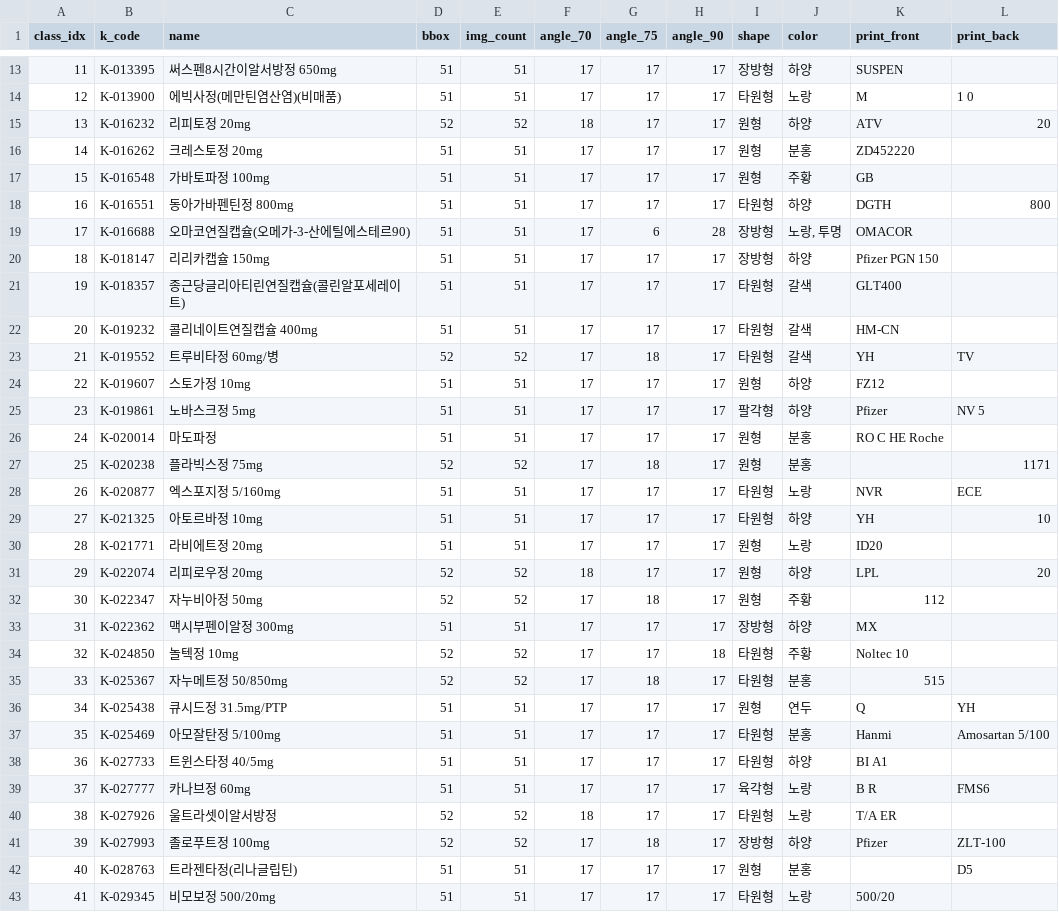
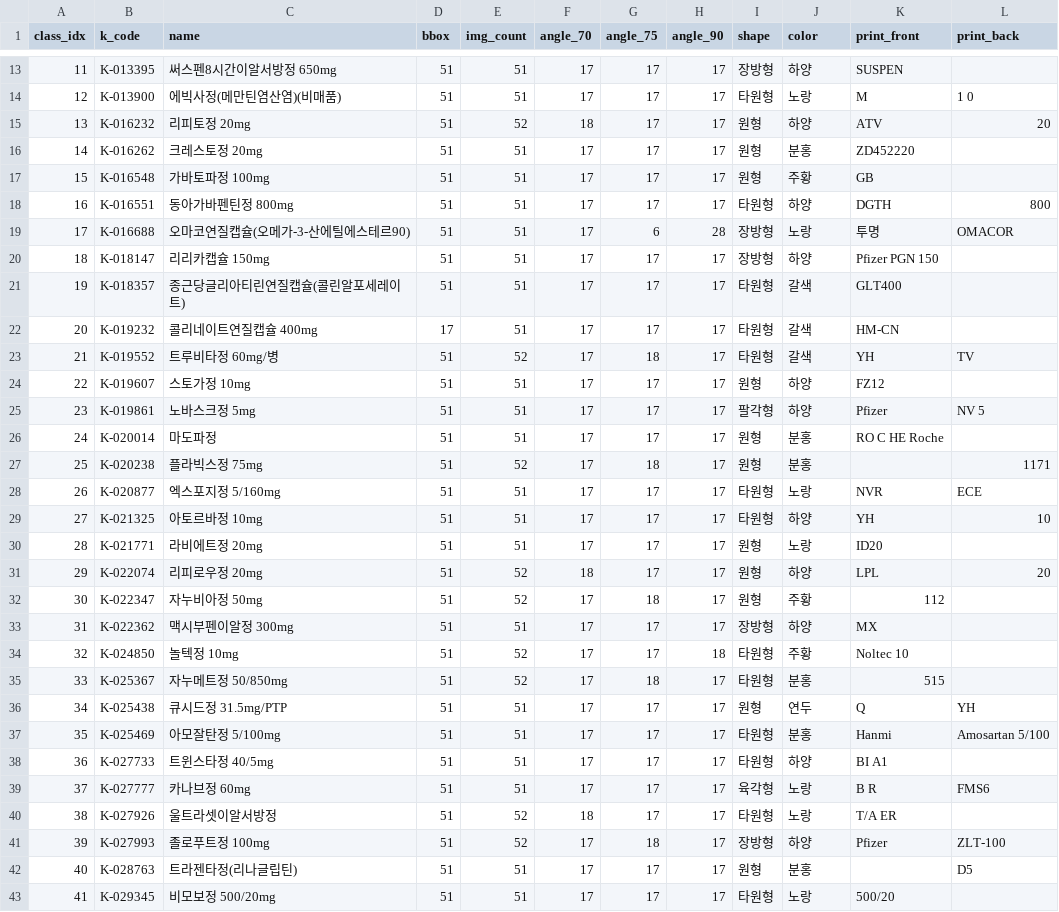
Before and after one commit to wjdtmdgh87-lgtm/codeit-, a CSV file: code_mapping.csv, drawn as a sheet; only a part is shown, gaps mark what is left out; the diff covers the shown part only.

```diff
--- a/code_mapping.csv
+++ b/code_mapping.csv
@@ -14,3 +14,3 @@
 12,K-013900,에빅사정(메만틴염산염)(비매품),51,51,17,17,17,타원형,노랑,M,1 0
-13,K-016232,리피토정 20mg,52,52,18,17,17,원형,하양,ATV,20
+13,K-016232,리피토정 20mg,51,52,18,17,17,원형,하양,ATV,20
 14,K-016262,크레스토정 20mg,51,51,17,17,17,원형,분홍,ZD452220,
@@ -18,7 +18,7 @@
 16,K-016551,동아가바펜틴정 800mg,51,51,17,17,17,타원형,하양,DGTH,800
-17,K-016688,오마코연질캡슐(오메가-3-산에틸에스테르90),51,51,17,6,28,장방형,"노랑, 투명",OMACOR,
+17,K-016688,오마코연질캡슐(오메가-3-산에틸에스테르90),51,51,17,6,28,장방형,노랑, 투명,OMACOR
 18,K-018147,리리카캡슐 150mg,51,51,17,17,17,장방형,하양,Pfizer PGN    150,
 19,K-018357,종근당글리아티린연질캡슐(콜린알포세레이트),51,51,17,17,17,타원형,갈색,GLT400,
-20,K-019232,콜리네이트연질캡슐 400mg,51,51,17,17,17,타원형,갈색,HM-CN,
-21,K-019552,트루비타정 60mg/병,52,52,17,18,17,타원형,갈색,YH,TV
+20,K-019232,콜리네이트연질캡슐 400mg,17,51,17,17,17,타원형,갈색,HM-CN,
+21,K-019552,트루비타정 60mg/병,51,52,17,18,17,타원형,갈색,YH,TV
 22,K-019607,스토가정 10mg,51,51,17,17,17,원형,하양,FZ12,
@@ -26,3 +26,3 @@
 24,K-020014,마도파정,51,51,17,17,17,원형,분홍,RO C HE Roche,
-25,K-020238,플라빅스정 75mg,52,52,17,18,17,원형,분홍,,1171
+25,K-020238,플라빅스정 75mg,51,52,17,18,17,원형,분홍,,1171
 26,K-020877,엑스포지정 5/160mg,51,51,17,17,17,타원형,노랑,NVR,ECE
@@ -30,7 +30,7 @@
 28,K-021771,라비에트정 20mg,51,51,17,17,17,원형,노랑,ID20,
-29,K-022074,리피로우정 20mg,52,52,18,17,17,원형,하양,LPL,20
-30,K-022347,자누비아정 50mg,52,52,17,18,17,원형,주황,112,
+29,K-022074,리피로우정 20mg,51,52,18,17,17,원형,하양,LPL,20
+30,K-022347,자누비아정 50mg,51,52,17,18,17,원형,주황,112,
 31,K-022362,맥시부펜이알정 300mg,51,51,17,17,17,장방형,하양,MX,
-32,K-024850,놀텍정 10mg,52,52,17,17,18,타원형,주황,Noltec 10,
-33,K-025367,자누메트정 50/850mg,52,52,17,18,17,타원형,분홍,515,
+32,K-024850,놀텍정 10mg,51,52,17,17,18,타원형,주황,Noltec 10,
+33,K-025367,자누메트정 50/850mg,51,52,17,18,17,타원형,분홍,515,
 34,K-025438,큐시드정 31.5mg/PTP,51,51,17,17,17,원형,연두,Q,YH
@@ -39,4 +39,4 @@
 37,K-027777,카나브정 60mg,51,51,17,17,17,육각형,노랑,B R,FMS6
-38,K-027926,울트라셋이알서방정,52,52,18,17,17,타원형,노랑,T/A ER,
-39,K-027993,졸로푸트정 100mg,52,52,17,18,17,장방형,하양,Pfizer,ZLT-100
+38,K-027926,울트라셋이알서방정,51,52,18,17,17,타원형,노랑,T/A ER,
+39,K-027993,졸로푸트정 100mg,51,52,17,18,17,장방형,하양,Pfizer,ZLT-100
 40,K-028763,트라젠타정(리나글립틴),51,51,17,17,17,원형,분홍,,D5
```
Also changed, not shown: 3 added rows and 24 edited cells elsewhere in this file, 8 other files.
